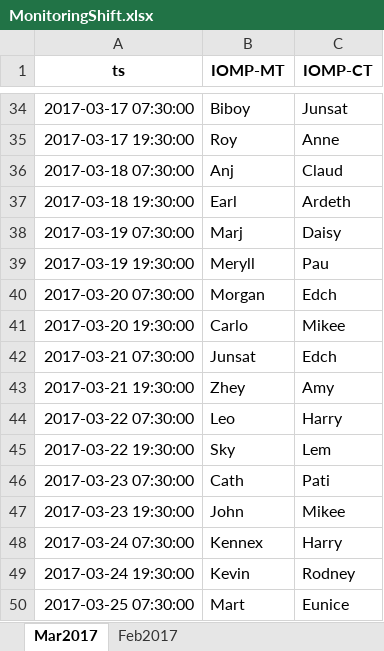
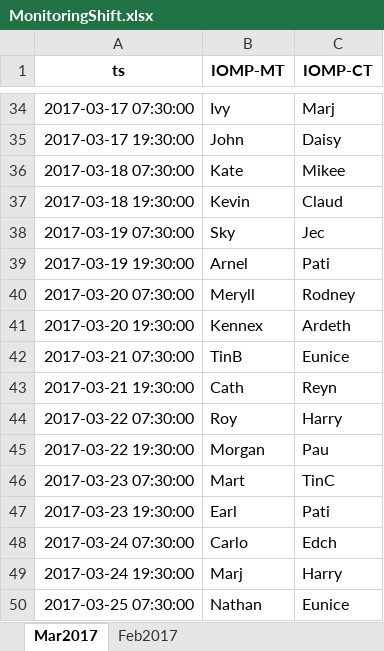
Before and after one commit to merylljv/monitoring, an Excel workbook: MonitoringShift.xlsx, sheet Mar2017, drawn as a sheet; only a part is shown, gaps mark what is left out; values as stored, in another font and other column widths than the file's, no borders; the diff covers the shown part only; the diff names each change by its address in the sheet, - before the commit and + after, or states it on an @@ line.

Commit message:
- IOMPshift.py, IOMPshift_computer.py, MonitoringShift.xlsx; naming

```diff
--- a/MonitoringShift.xlsx (sheet Mar2017)
+++ b/MonitoringShift.xlsx (sheet Mar2017)
-B34 (IOMP-MT): Biboy
+B34 (IOMP-MT): Ivy
-C34 (IOMP-CT): Junsat
+C34 (IOMP-CT): Marj
-B35 (IOMP-MT): Roy
+B35 (IOMP-MT): John
-C35 (IOMP-CT): Anne
+C35 (IOMP-CT): Daisy
-B36 (IOMP-MT): Anj
+B36 (IOMP-MT): Kate
-C36 (IOMP-CT): Claud
+C36 (IOMP-CT): Mikee
-B37 (IOMP-MT): Earl
+B37 (IOMP-MT): Kevin
-C37 (IOMP-CT): Ardeth
+C37 (IOMP-CT): Claud
-B38 (IOMP-MT): Marj
+B38 (IOMP-MT): Sky
-C38 (IOMP-CT): Daisy
+C38 (IOMP-CT): Jec
-B39 (IOMP-MT): Meryll
+B39 (IOMP-MT): Arnel
-C39 (IOMP-CT): Pau
+C39 (IOMP-CT): Pati
-B40 (IOMP-MT): Morgan
+B40 (IOMP-MT): Meryll
-C40 (IOMP-CT): Edch
+C40 (IOMP-CT): Rodney
-B41 (IOMP-MT): Carlo
+B41 (IOMP-MT): Kennex
-C41 (IOMP-CT): Mikee
+C41 (IOMP-CT): Ardeth
-B42 (IOMP-MT): Junsat
+B42 (IOMP-MT): TinB
-C42 (IOMP-CT): Edch
+C42 (IOMP-CT): Eunice
-B43 (IOMP-MT): Zhey
+B43 (IOMP-MT): Cath
-C43 (IOMP-CT): Amy
+C43 (IOMP-CT): Reyn
-B44 (IOMP-MT): Leo
+B44 (IOMP-MT): Roy
-B45 (IOMP-MT): Sky
+B45 (IOMP-MT): Morgan
-C45 (IOMP-CT): Lem
+C45 (IOMP-CT): Pau
-B46 (IOMP-MT): Cath
+B46 (IOMP-MT): Mart
-C46 (IOMP-CT): Pati
+C46 (IOMP-CT): TinC
-B47 (IOMP-MT): John
+B47 (IOMP-MT): Earl
-C47 (IOMP-CT): Mikee
+C47 (IOMP-CT): Pati
-B48 (IOMP-MT): Kennex
+B48 (IOMP-MT): Carlo
-C48 (IOMP-CT): Harry
+C48 (IOMP-CT): Edch
-B49 (IOMP-MT): Kevin
+B49 (IOMP-MT): Marj
-C49 (IOMP-CT): Rodney
+C49 (IOMP-CT): Harry
-B50 (IOMP-MT): Mart
+B50 (IOMP-MT): Nathan
```
Also changed, not shown: 88 edited cells elsewhere in this sheet, 2 other files.
